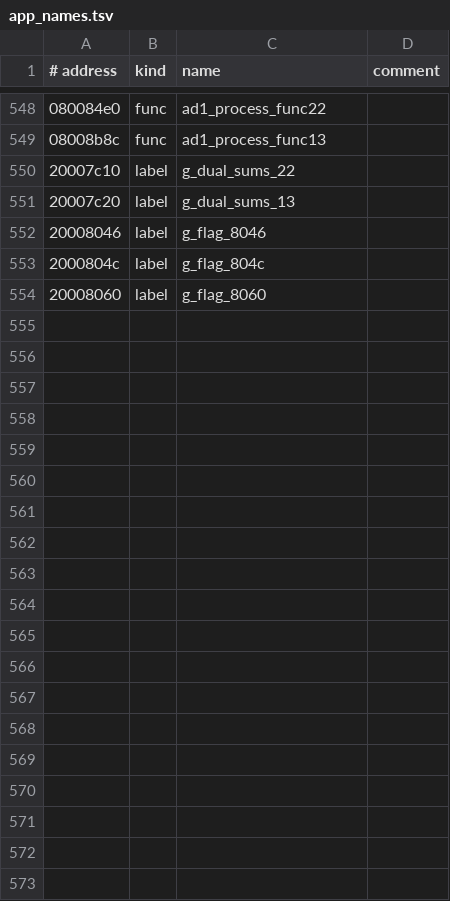
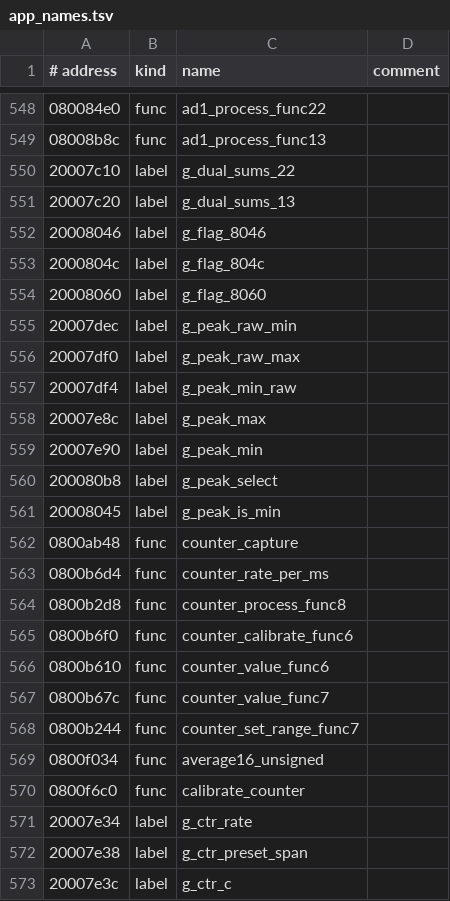
Before and after one commit to EEVblog/121GW-Multimeter-Firmware-RE, a TSV file: ghidra/app_names.tsv, drawn as a sheet; only a part is shown, gaps mark what is left out; the diff covers the shown part only; the diff names each change by its address in the sheet, - before the commit and + after, or states it on an @@ line.

```diff
--- a/ghidra/app_names.tsv
+++ b/ghidra/app_names.tsv
+row 555: 20007dec | label | g_peak_raw_min
+row 556: 20007df0 | label | g_peak_raw_max
+row 557: 20007df4 | label | g_peak_min_raw
+row 558: 20007e8c | label | g_peak_max
+row 559: 20007e90 | label | g_peak_min
+row 560: 200080b8 | label | g_peak_select
+row 561: 20008045 | label | g_peak_is_min
+row 562: 0800ab48 | func | counter_capture
+row 563: 0800b6d4 | func | counter_rate_per_ms
+row 564: 0800b2d8 | func | counter_process_func8
+row 565: 0800b6f0 | func | counter_calibrate_func6
+row 566: 0800b610 | func | counter_value_func6
+row 567: 0800b67c | func | counter_value_func7
+row 568: 0800b244 | func | counter_set_range_func7
+row 569: 0800f034 | func | average16_unsigned
+row 570: 0800f6c0 | func | calibrate_counter
+row 571: 20007e34 | label | g_ctr_rate
+row 572: 20007e38 | label | g_ctr_preset_span
+row 573: 20007e3c | label | g_ctr_c
```
Also changed, not shown: 19 added rows elsewhere in this file, docs/coverage_app.csv, 12 other files.
